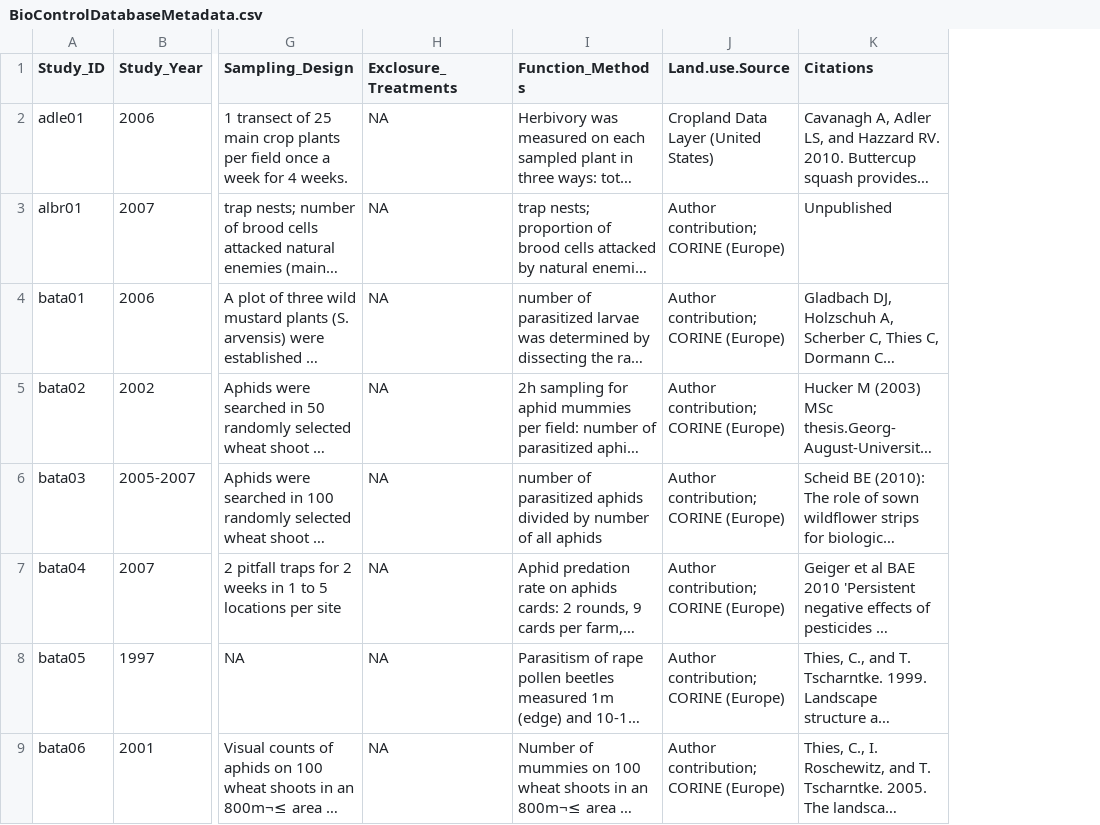
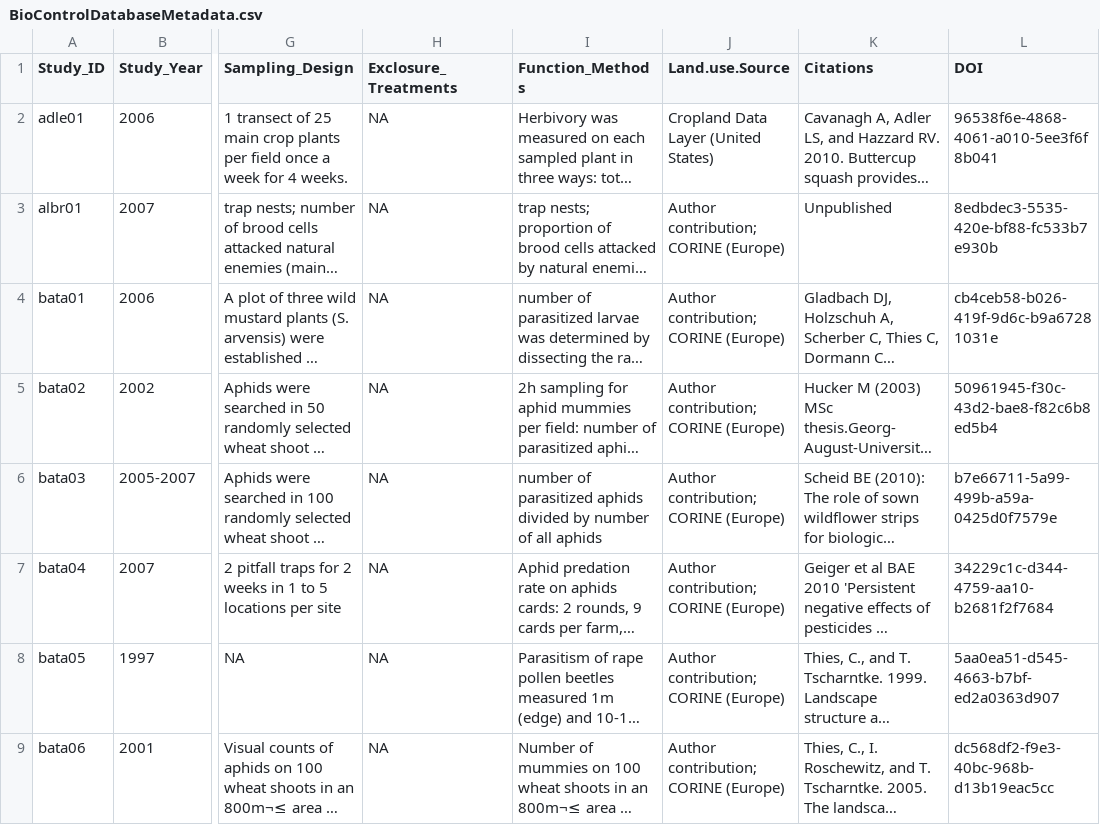
Before and after one commit to springinnovate/pestcontrol_livingdatabase, a CSV file: base_data/BioControlDatabaseMetadata.csv, drawn as a sheet; only a part is shown, gaps mark what is left out; long unchanged cells end in …; the diff names each change by its address in the sheet, - before the commit and + after, or states it on an @@ line.

```diff
--- a/base_data/BioControlDatabaseMetadata.csv
+++ b/base_data/BioControlDatabaseMetadata.csv
+column L (DOI), rows 2-9: 96538f6e-4868-4061-a010-5ee3f6f8b041 | 8edbdec3-5535-420e-bf88-fc533b7e930b | cb4ceb58-b026-419f-9d6c-b9a67281031e | 50961945-f30c-43d2-bae8-f82c6b8ed5b4 | b7e66711-5a99-499b-a59a-0425d0f7579e | 34229c1c-d344-4759-aa10-b2681f2f7684 | 5aa0ea51-d545-4663-b7bf-ed2a0363d907 | dc568df2-f9e3-40bc-968b-d13b19eac5cc
```
Also changed, not shown: 3 other files.
